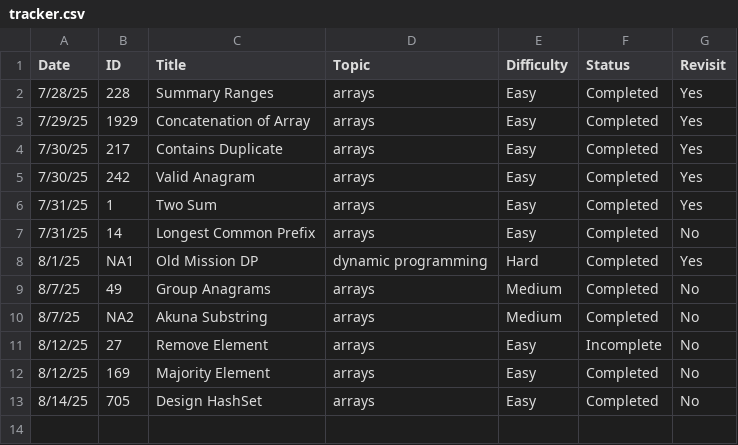
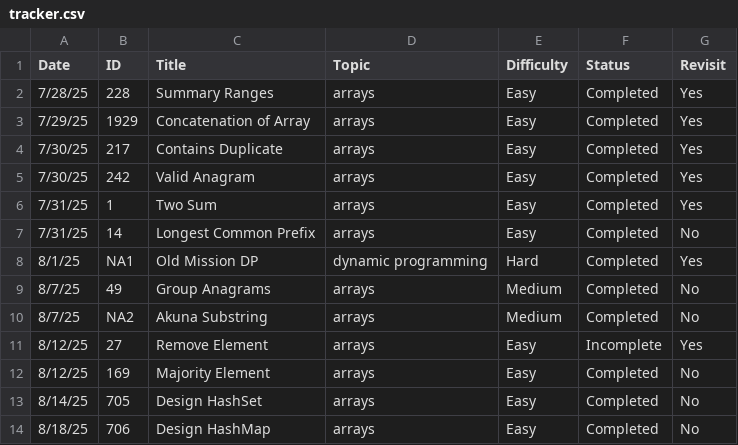
Before and after one commit to chrislowzhengxi/leetcode-master, a CSV file: tracker.csv, drawn as a sheet.

Commit message:
Added Design Hash Map

```diff
--- a/tracker.csv
+++ b/tracker.csv
@@ -10,4 +10,5 @@ Date,ID,Title,Topic,Difficulty,Status,Revisit
 8/7/25,NA2, Akuna Substring, arrays, Medium, Completed, No
-8/12/25,27, Remove Element, arrays, Easy, Incomplete, No
+8/12/25,27, Remove Element, arrays, Easy, Incomplete, Yes
 8/12/25,169, Majority Element, arrays, Easy, Completed, No
 8/14/25,705, Design HashSet, arrays, Easy, Completed, No
+8/18/25,706, Design HashMap, arrays, Easy, Completed, No
```
Also changed, not shown: 2 other files.
